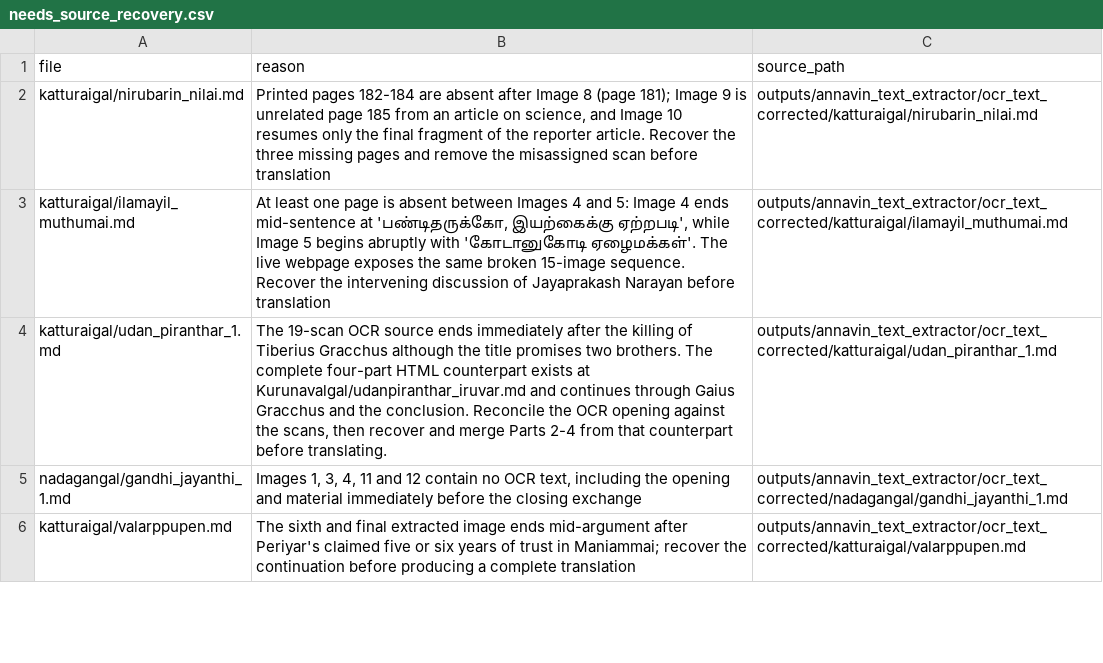
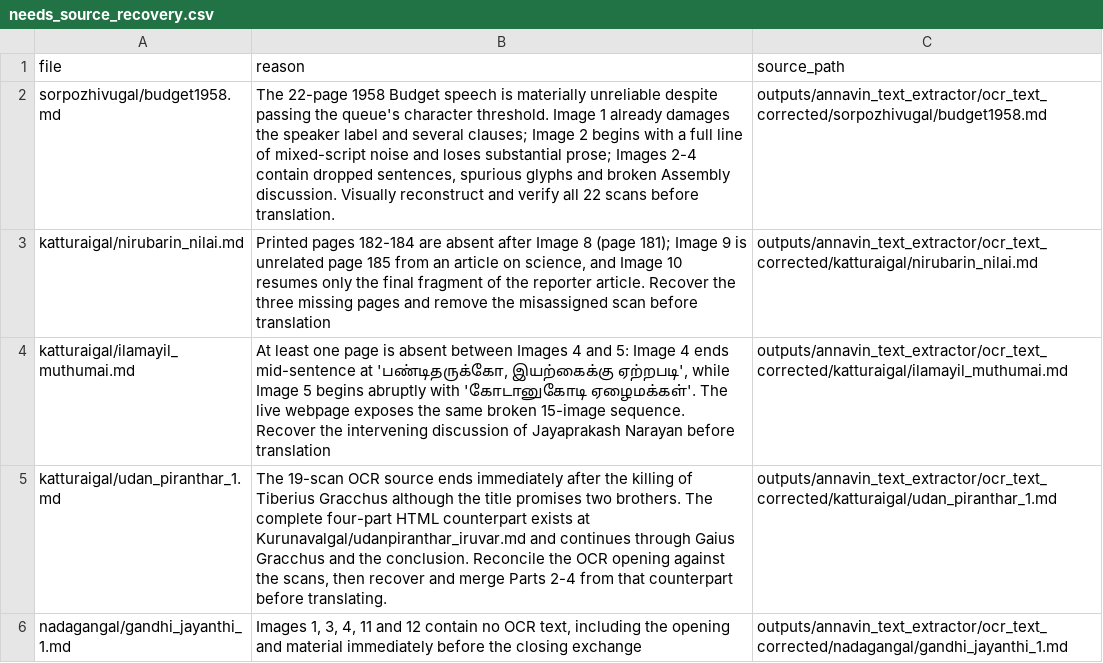
Before and after one commit to pugazg/anna-corpus, a CSV file: outputs/annavin_text_extractor/translated_contents/_translation_state/needs_source_recovery.csv, drawn as a sheet; only a part is shown; the shorter side is filled out with more unchanged rows; the diff names each change by its address in the sheet, - before the commit and + after, or states it on an @@ line.

Commit message:
hold corrupted 1958 budget speech for recovery

```diff
--- a/outputs/annavin_text_extractor/translated_contents/_translation_state/needs_source_recovery.csv
+++ b/outputs/annavin_text_extractor/translated_contents/_translation_state/needs_source_recovery.csv
+row 2: sorpozhivugal/budget1958.md | The 22-page 1958 Budget speech is materially unreliable despite passing the queue's character threshold. Image 1 already damages the speaker label and several clauses; Image 2 begins with a full line of mixed-script noise and loses substantial prose; Images 2-4 contain dropped sentences, spurious glyphs and broken Assembly discussion. Visually reconstruct and verify all 22 scans before translation. | outputs/annavin_text_extractor/ocr_text_corrected/sorpozhivugal/budget1958.md
```
Also changed, not shown: 2 other files.
